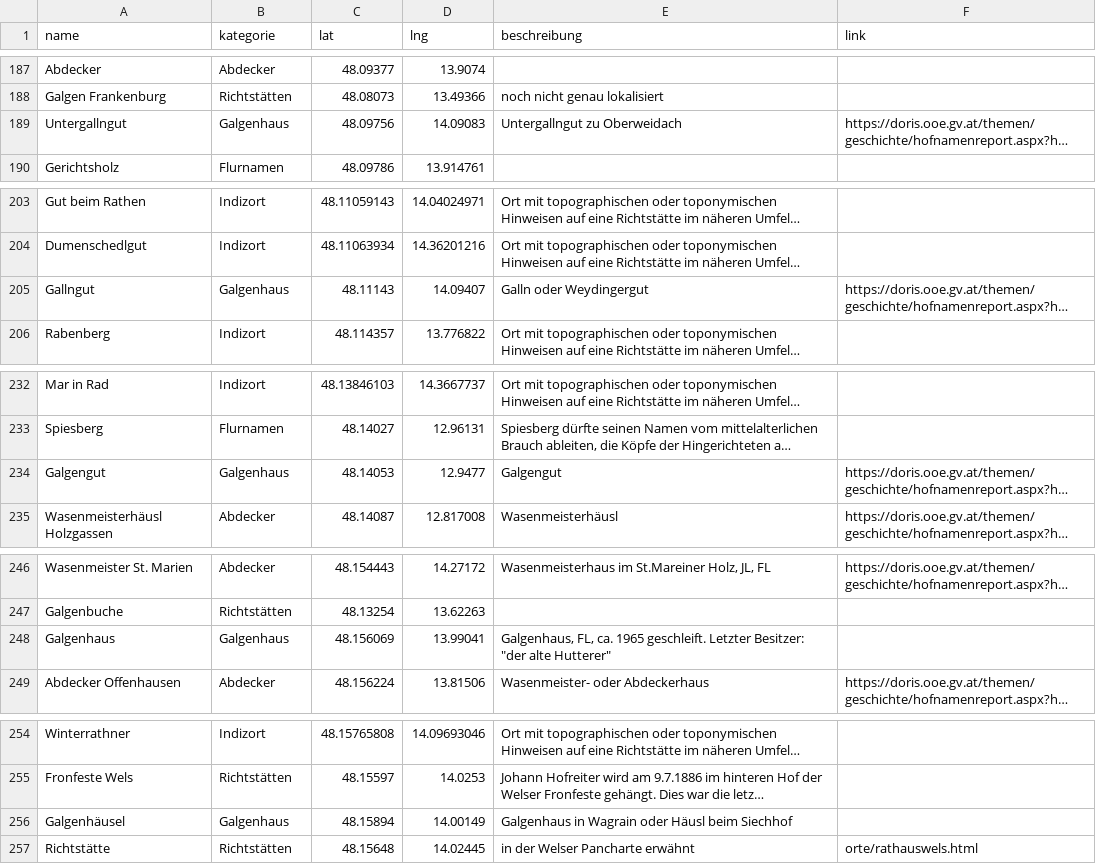
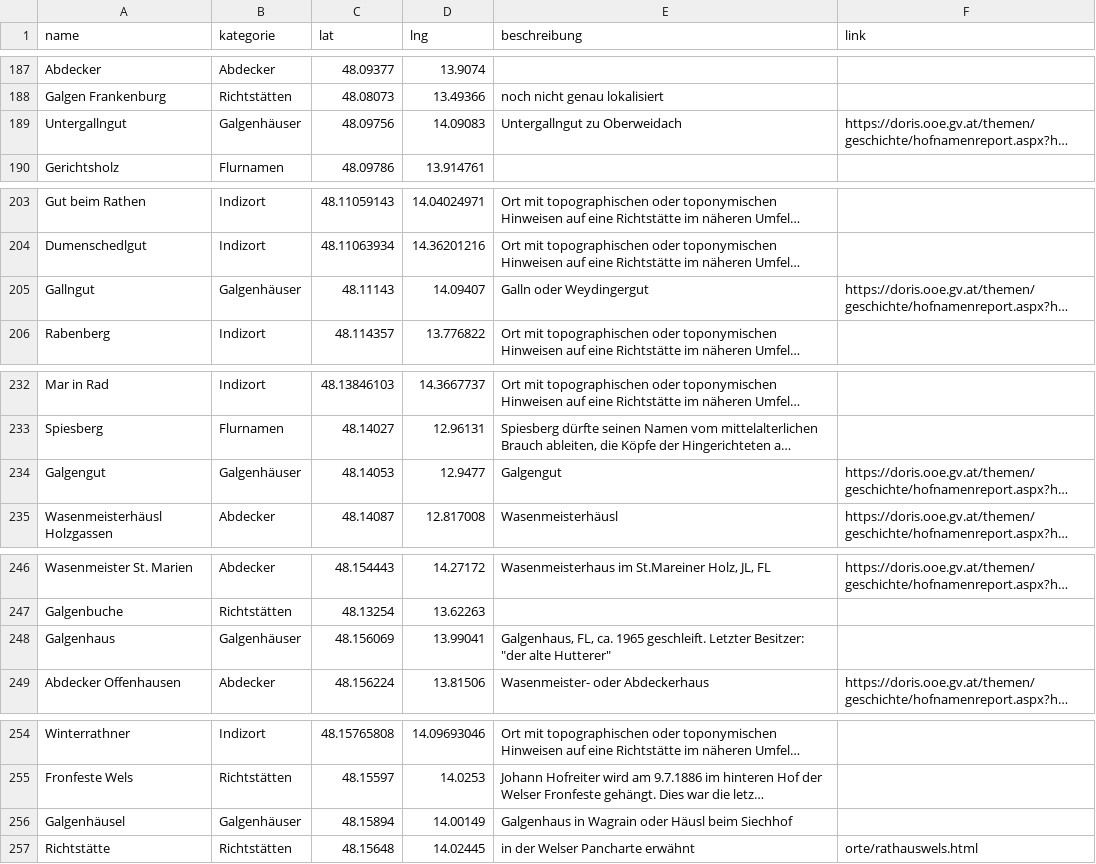
Before and after one commit to wolfundrabe/richtstaetten-ooe, a CSV file: richtstaetten.csv, drawn as a sheet; only a part is shown, gaps mark what is left out; long unchanged cells end in …; the diff covers the shown part only; the diff names each change by its address in the sheet, - before the commit and + after, or states it on an @@ line.

```diff
--- a/richtstaetten.csv
+++ b/richtstaetten.csv
-B189 (kategorie): Galgenhaus
+B189 (kategorie): Galgenhäuser
-B205 (kategorie): Galgenhaus
+B205 (kategorie): Galgenhäuser
-B234 (kategorie): Galgenhaus
+B234 (kategorie): Galgenhäuser
-B248 (kategorie): Galgenhaus
+B248 (kategorie): Galgenhäuser
-B256 (kategorie): Galgenhaus
+B256 (kategorie): Galgenhäuser
```
Also changed, not shown: 18 edited cells elsewhere in this file.
